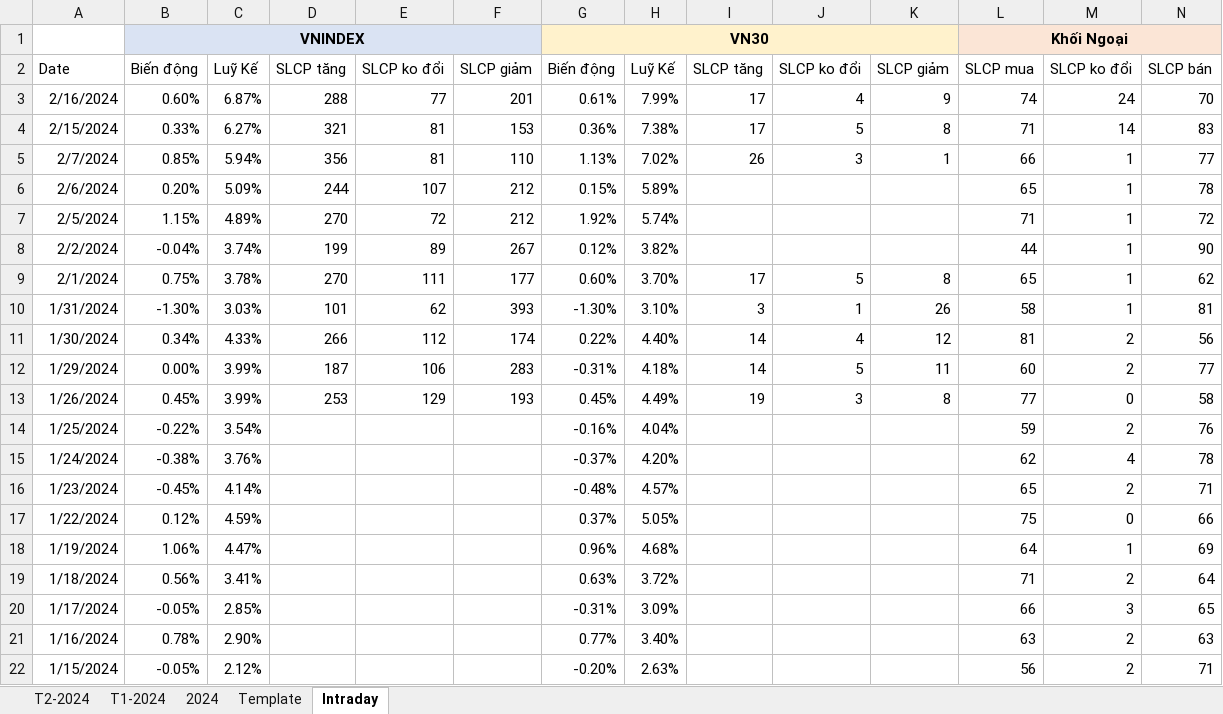
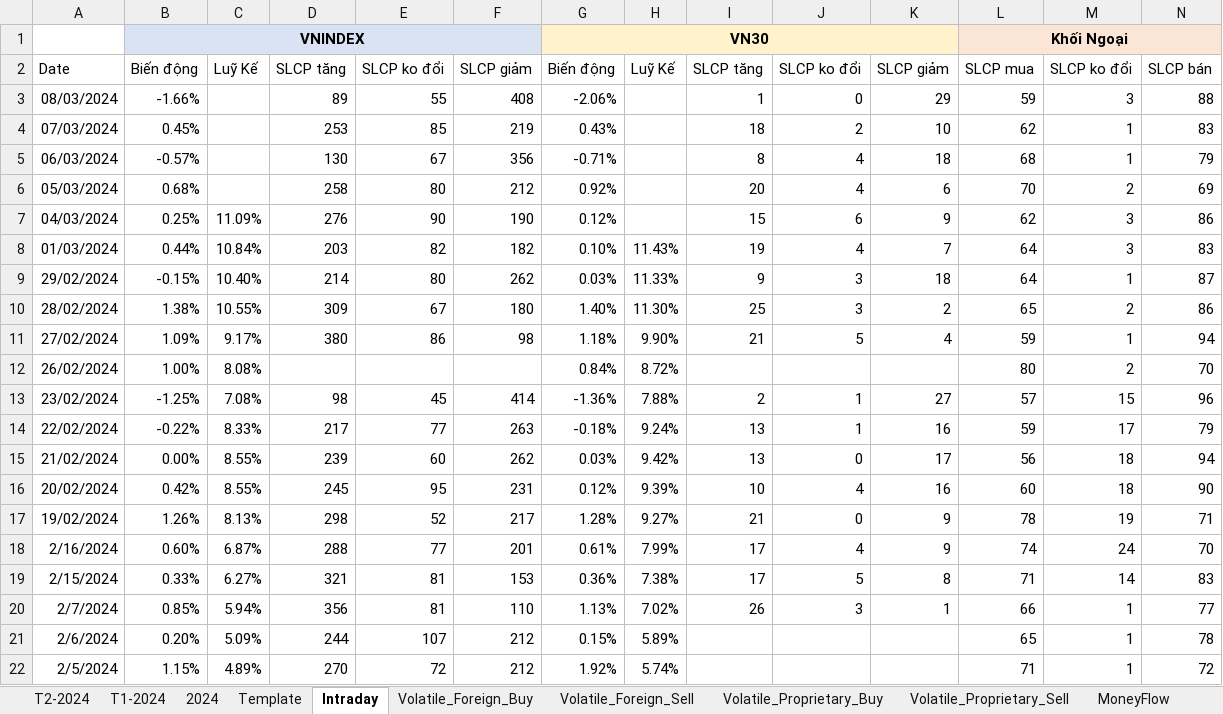
Before and after one commit to fury2003/stocks, an Excel workbook: ThongKeGiaoDich.xlsm, sheet Intraday, drawn as a sheet; only a part is shown; the shorter side is filled out with more unchanged rows; values as stored, in another font and other column widths than the file's, no borders; charts and pictures not drawn; rows hold the shown columns only; the diff names each change by its address in the sheet, - before the commit and + after, or states it on an @@ line.

```diff
--- a/ThongKeGiaoDich.xlsm (sheet Intraday)
+++ b/ThongKeGiaoDich.xlsm (sheet Intraday)
+sheet tab: Volatile_Foreign_Buy
+sheet tab: Volatile_Foreign_Sell
+sheet tab: Volatile_Proprietary_Buy
+sheet tab: Volatile_Proprietary_Sell
+sheet tab: MoneyFlow
+row 3: 08/03/2024 | -1.66% |  | 89 | 55 | 408 | -2.06% |  | 1 | 0 | 29 | 59 | 3 | 88
+row 4: 07/03/2024 | 0.45% |  | 253 | 85 | 219 | 0.43% |  | 18 | 2 | 10 | 62 | 1 | 83
+row 5: 06/03/2024 | -0.57% |  | 130 | 67 | 356 | -0.71% |  | 8 | 4 | 18 | 68 | 1 | 79
+row 6: 05/03/2024 | 0.68% |  | 258 | 80 | 212 | 0.92% |  | 20 | 4 | 6 | 70 | 2 | 69
+row 7: 04/03/2024 | 0.25% | 11.09% | 276 | 90 | 190 | 0.12% |  | 15 | 6 | 9 | 62 | 3 | 86
+row 8: 01/03/2024 | 0.44% | 10.84% | 203 | 82 | 182 | 0.10% | 11.43% | 19 | 4 | 7 | 64 | 3 | 83
+row 9: 29/02/2024 | -0.15% | 10.40% | 214 | 80 | 262 | 0.03% | 11.33% | 9 | 3 | 18 | 64 | 1 | 87
+row 10: 28/02/2024 | 1.38% | 10.55% | 309 | 67 | 180 | 1.40% | 11.30% | 25 | 3 | 2 | 65 | 2 | 86
+row 11: 27/02/2024 | 1.09% | 9.17% | 380 | 86 | 98 | 1.18% | 9.90% | 21 | 5 | 4 | 59 | 1 | 94
+row 12: 26/02/2024 | 1.00% | 8.08% |  |  |  | 0.84% | 8.72% |  |  |  | 80 | 2 | 70
+row 13: 23/02/2024 | -1.25% | 7.08% | 98 | 45 | 414 | -1.36% | 7.88% | 2 | 1 | 27 | 57 | 15 | 96
+row 14: 22/02/2024 | -0.22% | 8.33% | 217 | 77 | 263 | -0.18% | 9.24% | 13 | 1 | 16 | 59 | 17 | 79
+row 15: 21/02/2024 | 0.00% | 8.55% | 239 | 60 | 262 | 0.03% | 9.42% | 13 | 0 | 17 | 56 | 18 | 94
+row 16: 20/02/2024 | 0.42% | 8.55% | 245 | 95 | 231 | 0.12% | 9.39% | 10 | 4 | 16 | 60 | 18 | 90
+row 17: 19/02/2024 | 1.26% | 8.13% | 298 | 52 | 217 | 1.28% | 9.27% | 21 | 0 | 9 | 78 | 19 | 71
```
Also changed, not shown: sheet T2-2024, sheet T1-2024, sheet 2024, charts or pictures, 6 other files.
